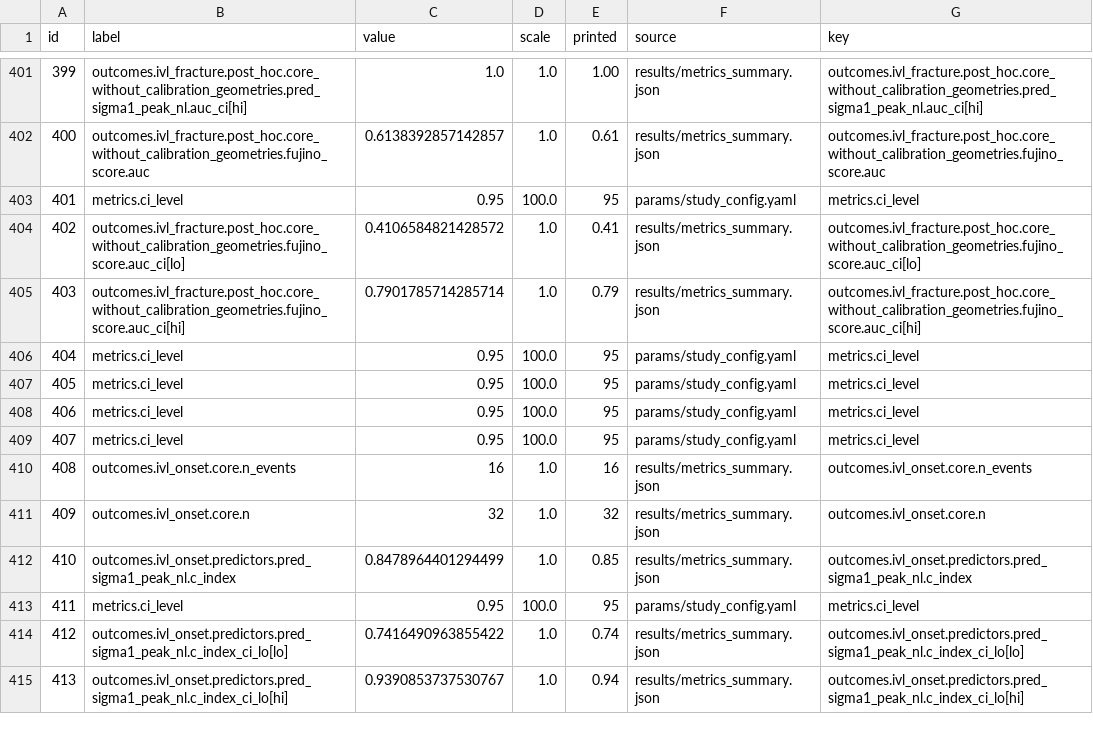
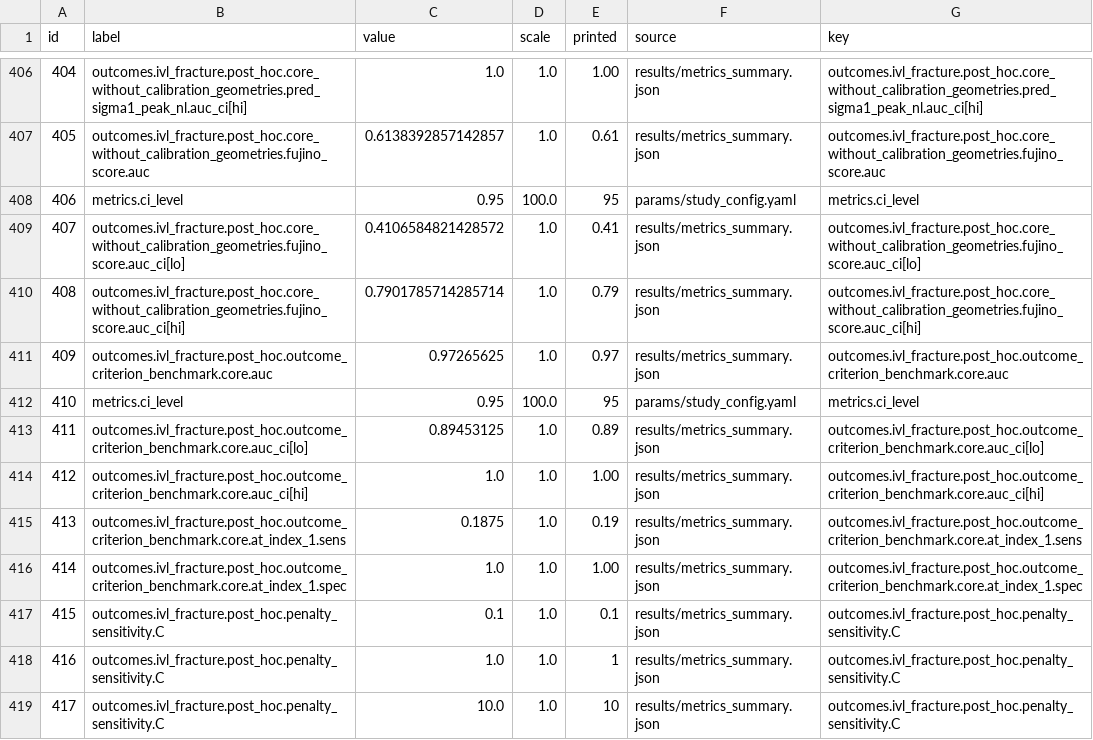
Before and after one commit to YazanGharaibeh2/DigitalTwins, a CSV file: digital-twin-ivl/manuscript/manuscript_numbers.csv, drawn as a sheet; only a part is shown, gaps mark what is left out; the shorter side is filled out with more unchanged rows; the diff covers the shown part only; the diff names each change by its address in the sheet, - before the commit and + after, or states it on an @@ line.

```diff
--- a/digital-twin-ivl/manuscript/manuscript_numbers.csv
+++ b/digital-twin-ivl/manuscript/manuscript_numbers.csv
@@ column A (id) renumbered from row 212 down @@
+row 411: 409 | outcomes.ivl_fracture.post_hoc.outcome_criterion_benchmark.core.auc | 0.97265625 | 1.0 | 0.97 | results/metrics_summary.json | outcomes.ivl_fracture.post_hoc.outcome_criterion_benchmark.core.auc
+row 412: 410 | metrics.ci_level | 0.95 | 100.0 | 95 | params/study_config.yaml | metrics.ci_level
+row 413: 411 | outcomes.ivl_fracture.post_hoc.outcome_criterion_benchmark.core.auc_ci[lo] | 0.89453125 | 1.0 | 0.89 | results/metrics_summary.json | outcomes.ivl_fracture.post_hoc.outcome_criterion_benchmark.core.auc_ci[lo]
+row 414: 412 | outcomes.ivl_fracture.post_hoc.outcome_criterion_benchmark.core.auc_ci[hi] | 1.0 | 1.0 | 1.00 | results/metrics_summary.json | outcomes.ivl_fracture.post_hoc.outcome_criterion_benchmark.core.auc_ci[hi]
+row 415: 413 | outcomes.ivl_fracture.post_hoc.outcome_criterion_benchmark.core.at_index_1.sens | 0.1875 | 1.0 | 0.19 | results/metrics_summary.json | outcomes.ivl_fracture.post_hoc.outcome_criterion_benchmark.core.at_index_1.sens
+row 416: 414 | outcomes.ivl_fracture.post_hoc.outcome_criterion_benchmark.core.at_index_1.spec | 1.0 | 1.0 | 1.00 | results/metrics_summary.json | outcomes.ivl_fracture.post_hoc.outcome_criterion_benchmark.core.at_index_1.spec
+row 417: 415 | outcomes.ivl_fracture.post_hoc.penalty_sensitivity.C | 0.1 | 1.0 | 0.1 | results/metrics_summary.json | outcomes.ivl_fracture.post_hoc.penalty_sensitivity.C
+row 418: 416 | outcomes.ivl_fracture.post_hoc.penalty_sensitivity.C | 1.0 | 1.0 | 1 | results/metrics_summary.json | outcomes.ivl_fracture.post_hoc.penalty_sensitivity.C
+row 419: 417 | outcomes.ivl_fracture.post_hoc.penalty_sensitivity.C | 10.0 | 1.0 | 10 | results/metrics_summary.json | outcomes.ivl_fracture.post_hoc.penalty_sensitivity.C
```
Also changed, not shown: 16 added rows elsewhere in this file, 9 other files.
